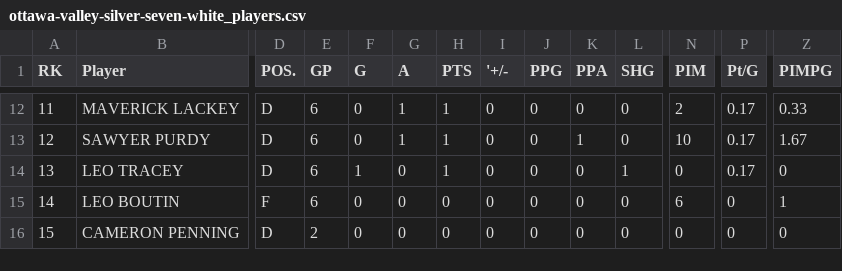
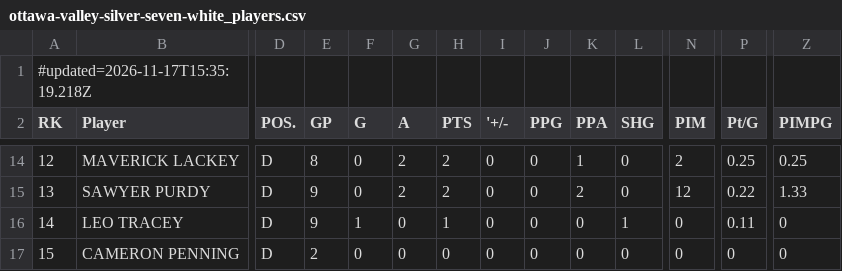
Before and after one commit to rlahay-cloud/kings-hudl, a CSV file: games/opp/ottawa-valley-silver-seven-white_players.csv, drawn as a sheet; only a part is shown, gaps mark what is left out; removed rows and columns are numbered as before the commit, all else as after; rows hold the shown columns only; the diff covers the shown part only; the diff names each change by its address in the sheet, - before the commit and + after, or states it on an @@ line.

```diff
--- a/games/opp/ottawa-valley-silver-seven-white_players.csv
+++ b/games/opp/ottawa-valley-silver-seven-white_players.csv
+row 1: #updated=2026-11-17T15:35:19.218Z
@@ column A (RK) renumbered between rows 5 and 16 @@
-E14 (GP): 6
+E14 (GP): 8
-G14:G15 (A): 1
+G14:G15 (A): 2
-H14:H15 (PTS): 1
+H14:H15 (PTS): 2
-K14 (PPA): 0
+K14 (PPA): 1
-P14 (Pt/G): 0.17
+P14 (Pt/G): 0.25
-Z14 (PIMPG): 0.33
+Z14 (PIMPG): 0.25
-E15:E16 (GP): 6
+E15:E16 (GP): 9
-K15 (PPA): 1
+K15 (PPA): 2
-N15 (PIM): 10
+N15 (PIM): 12
-P15 (Pt/G): 0.17
+P15 (Pt/G): 0.22
-Z15 (PIMPG): 1.67
+Z15 (PIMPG): 1.33
-P16 (Pt/G): 0.17
+P16 (Pt/G): 0.11
-row 15: 14 | LEO BOUTIN | F | 6 | 0 | 0 | 0 | 0 | 0 | 0 | 0 | 6 | 0 | 1
```
Also changed, not shown: 2 added rows, 1 removed row and 69 edited cells elsewhere in this file.
